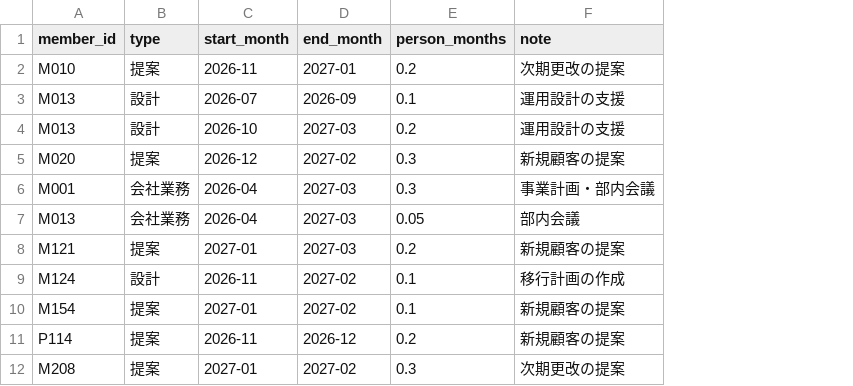
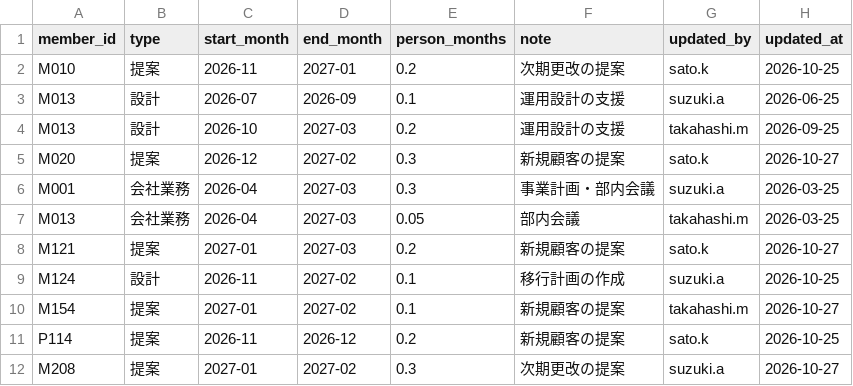
Before and after one commit to smjr3/yojitsu-navi, a CSV file: data/outside-plans.csv, drawn as a sheet; the diff names each change by its address in the sheet, - before the commit and + after, or states it on an @@ line.

```diff
--- a/data/outside-plans.csv
+++ b/data/outside-plans.csv
+column G (updated_by), rows 2-12: sato.k | suzuki.a | takahashi.m | sato.k | suzuki.a | takahashi.m | sato.k | suzuki.a | takahashi.m | sato.k | suzuki.a
+column H (updated_at), rows 2-12: 2026-10-25 | 2026-06-25 | 2026-09-25 | 2026-10-27 | 2026-03-25 | 2026-03-25 | 2026-10-27 | 2026-10-25 | 2026-10-27 | 2026-10-25 | 2026-10-27
```
Also changed, not shown: 16 other files.
